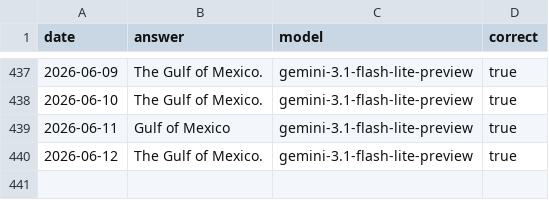
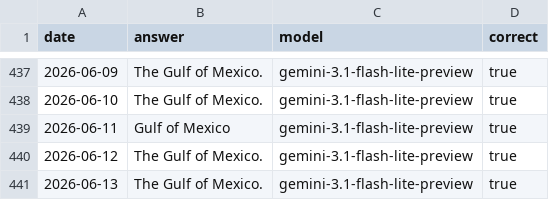
Before and after one commit to juampi92/daily-ai-gulf-of-mexico, a CSV file: public/data/google.csv, drawn as a sheet; only a part is shown, gaps mark what is left out.

```diff
--- a/public/data/google.csv
+++ b/public/data/google.csv
@@ -440 +440,2 @@ date,answer,model,correct
 2026-06-12,The Gulf of Mexico.,gemini-3.1-flash-lite-preview,true
+2026-06-13,The Gulf of Mexico.,gemini-3.1-flash-lite-preview,true
```
Also changed, not shown: public/data/anthropic.csv, public/data/openai.csv, 1 other file.
